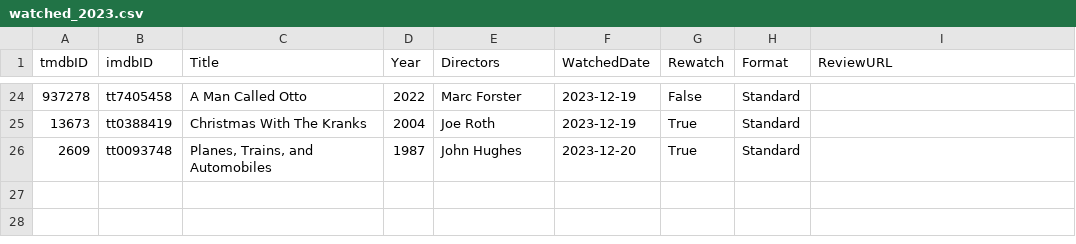
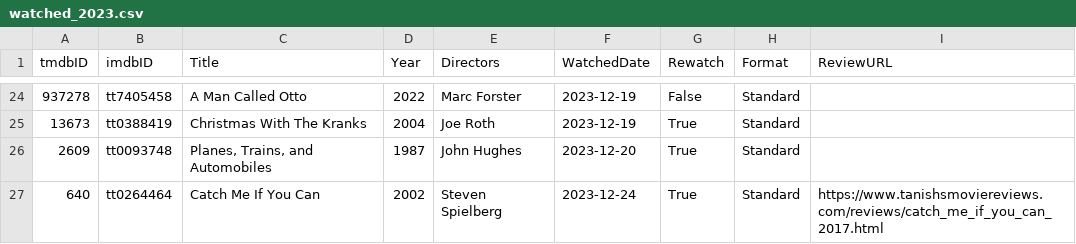
Before and after one commit to Stoginator/MovieReviews, a CSV file: assets/csvs/watched_2023.csv, drawn as a sheet; only a part is shown, gaps mark what is left out.

```diff
--- a/assets/csvs/watched_2023.csv
+++ b/assets/csvs/watched_2023.csv
@@ -26 +26,2 @@ tmdbID,imdbID,Title,Year,Directors,WatchedDate,Rewatch,Format,ReviewURL
 2609,tt0093748,"Planes, Trains, and Automobiles",1987,John Hughes,2023-12-20,True,Standard,
+640,tt0264464,Catch Me If You Can,2002,Steven Spielberg,2023-12-24,True,Standard,https://www.tanishsmoviereviews.com/reviews/catch_me_if_you_can_2017.html
```
Also changed, not shown: 2 other files.
